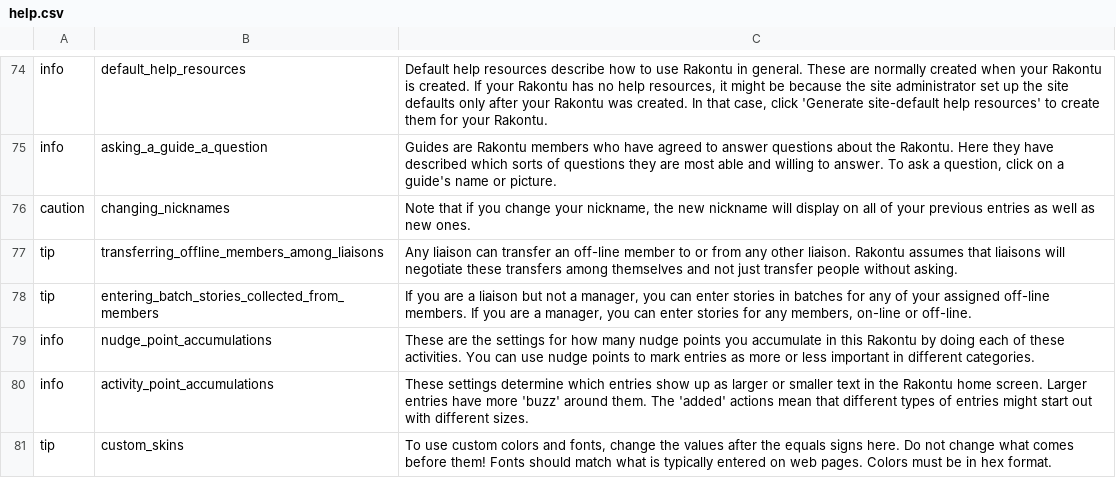
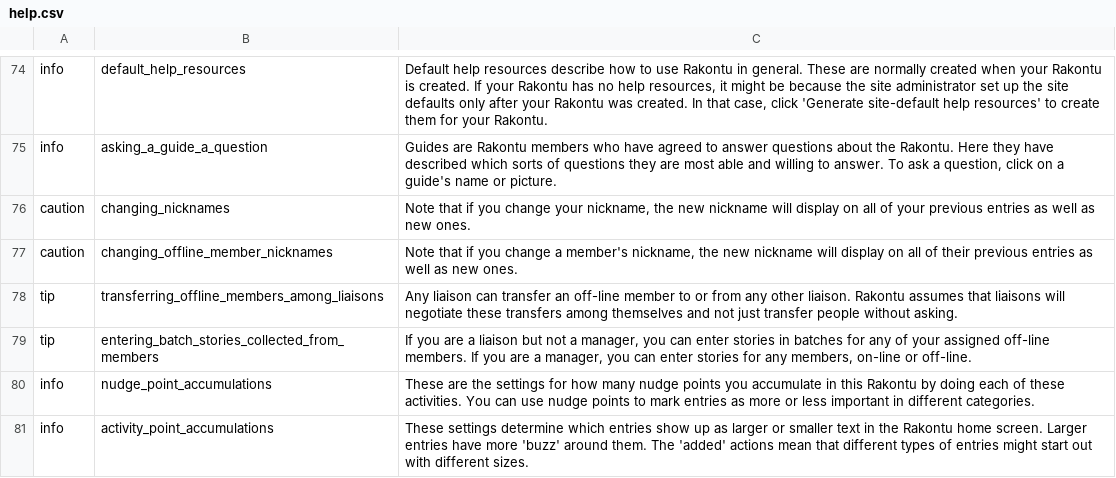
Before and after one commit to cfkurtz/rakontu, a CSV file: Rakontu/config/english/help.csv, drawn as a sheet; only a part is shown, gaps mark what is left out; the shorter side is filled out with more unchanged rows.

Commit message:
Cleaning up profile pages - separated profile from prefs for both member and Rakontu. There seemed to need to be a difference between options and displays. Also, made special page for changing nickname, to check for availability.

```diff
--- a/Rakontu/config/english/help.csv
+++ b/Rakontu/config/english/help.csv
@@ -76,2 +76,3 @@
 "caution","changing_nicknames","Note that if you change your nickname, the new nickname will display on all of your previous entries as well as new ones."
+"caution","changing_offline_member_nicknames","Note that if you change a member's nickname, the new nickname will display on all of their previous entries as well as new ones."
 "tip","transferring_offline_members_among_liaisons","Any liaison can transfer an off-line member to or from any other liaison. Rakontu assumes that liaisons will negotiate these transfers among themselves and not just transfer people without asking."
```
Also changed, not shown: 16 other files.
